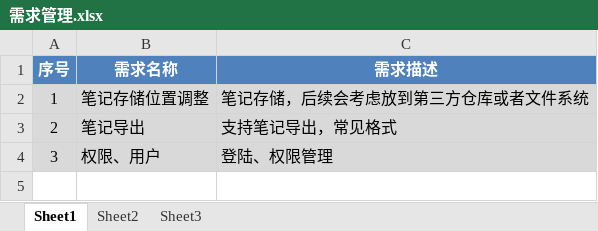
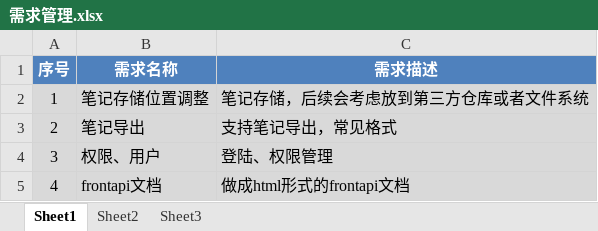
Before and after one commit to xingchiyang/note, an Excel workbook: doc/需求管理.xlsx, sheet Sheet1, drawn as a sheet; values as stored, in another font and other column widths than the file's, no borders; the diff names each change by its address in the sheet, - before the commit and + after, or states it on an @@ line.

```diff
--- a/doc/需求管理.xlsx (sheet Sheet1)
+++ b/doc/需求管理.xlsx (sheet Sheet1)
+row 5: 4 | frontapi文档 | 做成html形式的frontapi文档
```
Also changed, not shown: 1 other file.
